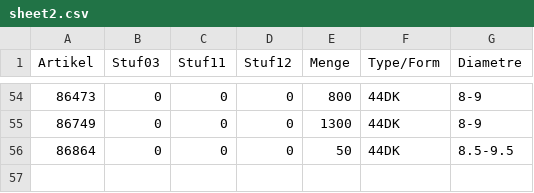
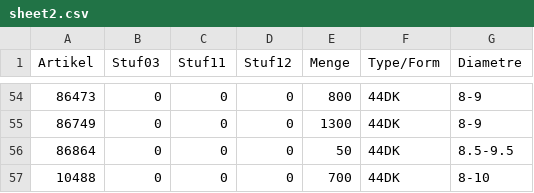
Before and after one commit to CryKun-Sudo/flying-dog-beers, a CSV file: local_data/sheet2.csv, drawn as a sheet; only a part is shown, gaps mark what is left out; the diff names each change by its address in the sheet, - before the commit and + after, or states it on an @@ line.

Commit message:
python update 0

```diff
--- a/local_data/sheet2.csv
+++ b/local_data/sheet2.csv
+row 57: 10488 | 0 | 0 | 0 | 700 | 44DK | 8-10
```
